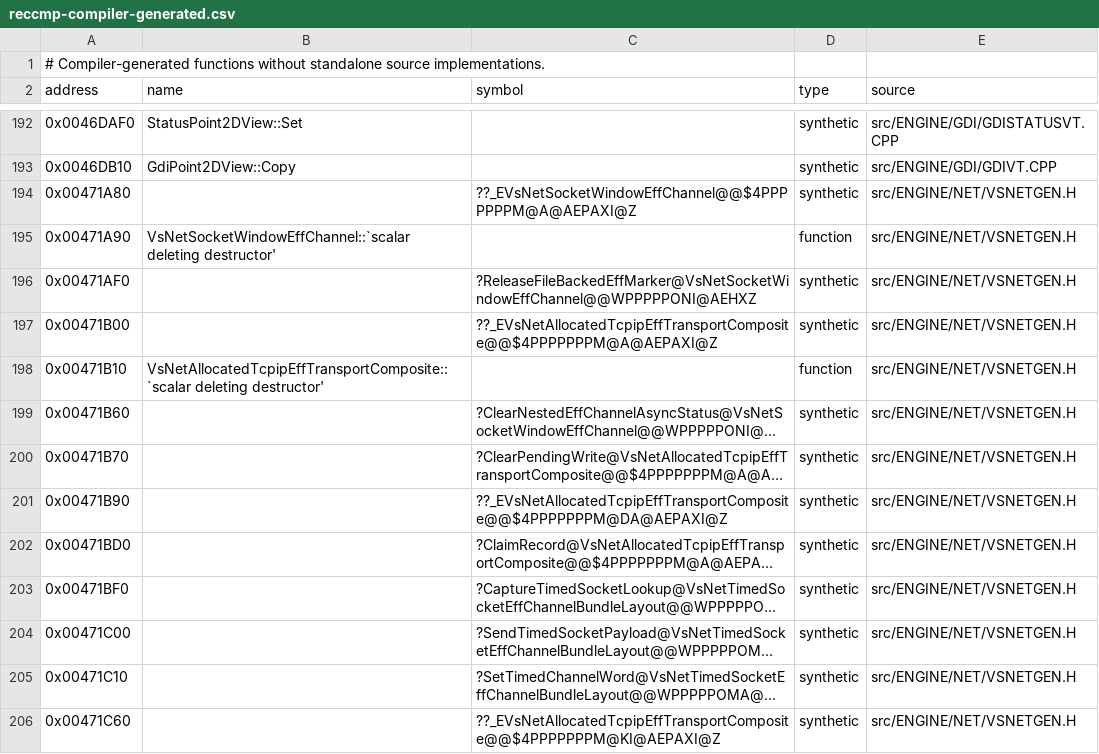
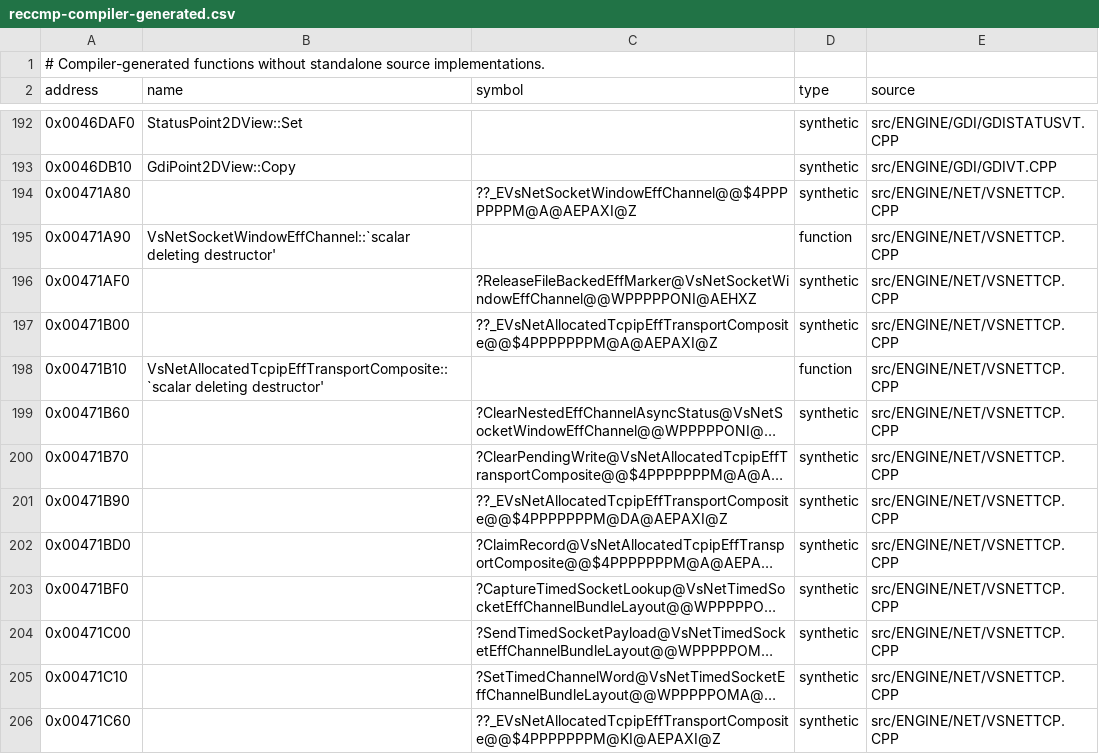
Before and after one commit to vonhoff/lemball-decomp, a CSV file: data/reccmp-compiler-generated.csv, drawn as a sheet; only a part is shown, gaps mark what is left out; long unchanged cells end in …; the diff covers the shown part only; the diff names each change by its address in the sheet, - before the commit and + after, or states it on an @@ line.

```diff
--- a/data/reccmp-compiler-generated.csv
+++ b/data/reccmp-compiler-generated.csv
-E194:E206 (source): src/ENGINE/NET/VSNETGEN.H
+E194:E206 (source): src/ENGINE/NET/VSNETTCP.CPP
```
Also changed, not shown: 2 removed rows and 48 edited cells elsewhere in this file, data/reccmp-library-symbols.csv, 3 other files.
